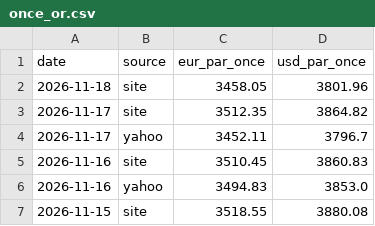
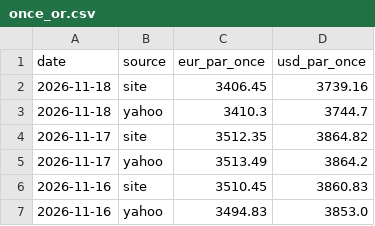
Before and after one commit to Zecat26/suivi-or, a CSV file: data/csv/once_or.csv, drawn as a sheet; only a part is shown; the shorter side is filled out with more unchanged rows.

```diff
--- a/data/csv/once_or.csv
+++ b/data/csv/once_or.csv
@@ -1,5 +1,6 @@
 date,source,eur_par_once,usd_par_once
-2026-11-18,site,3458.05,3801.96
+2026-11-18,site,3406.45,3739.16
+2026-11-18,yahoo,3410.3,3744.7
 2026-11-17,site,3512.35,3864.82
-2026-11-17,yahoo,3452.11,3796.7
+2026-11-17,yahoo,3513.49,3864.2
 2026-11-16,site,3510.45,3860.83
```
Also changed, not shown: data/csv/cotation_cpr.csv, data/csv/prix_site.csv, 5 other files.
